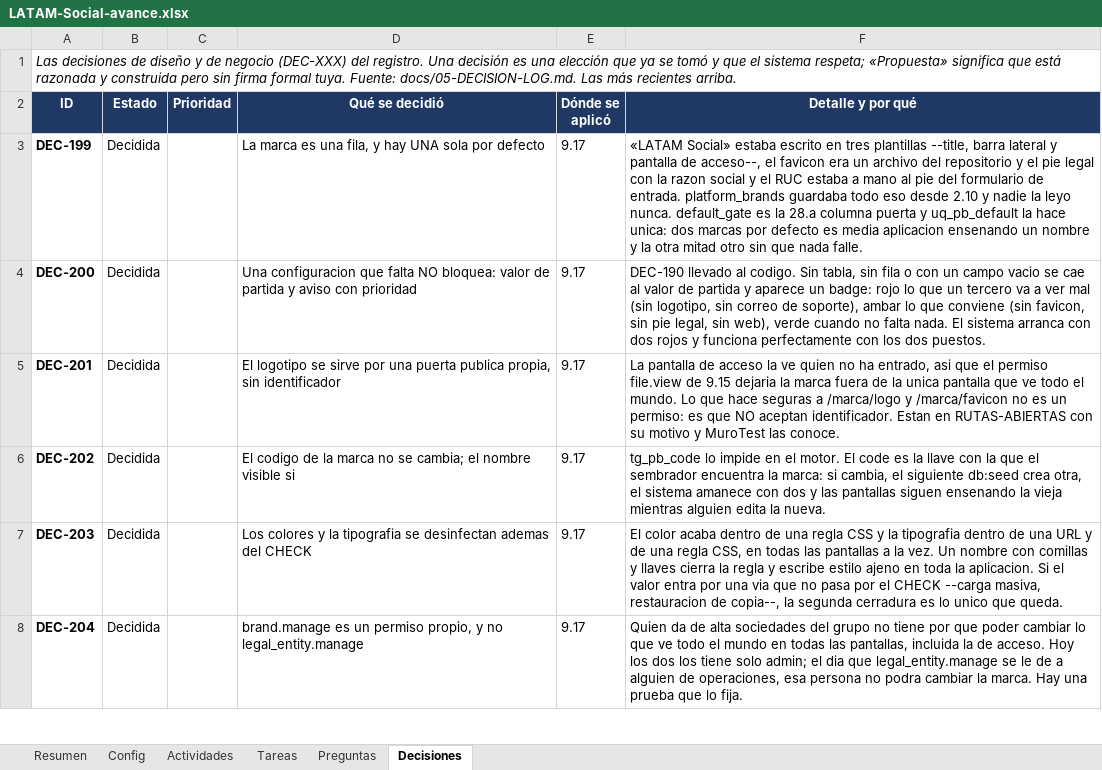
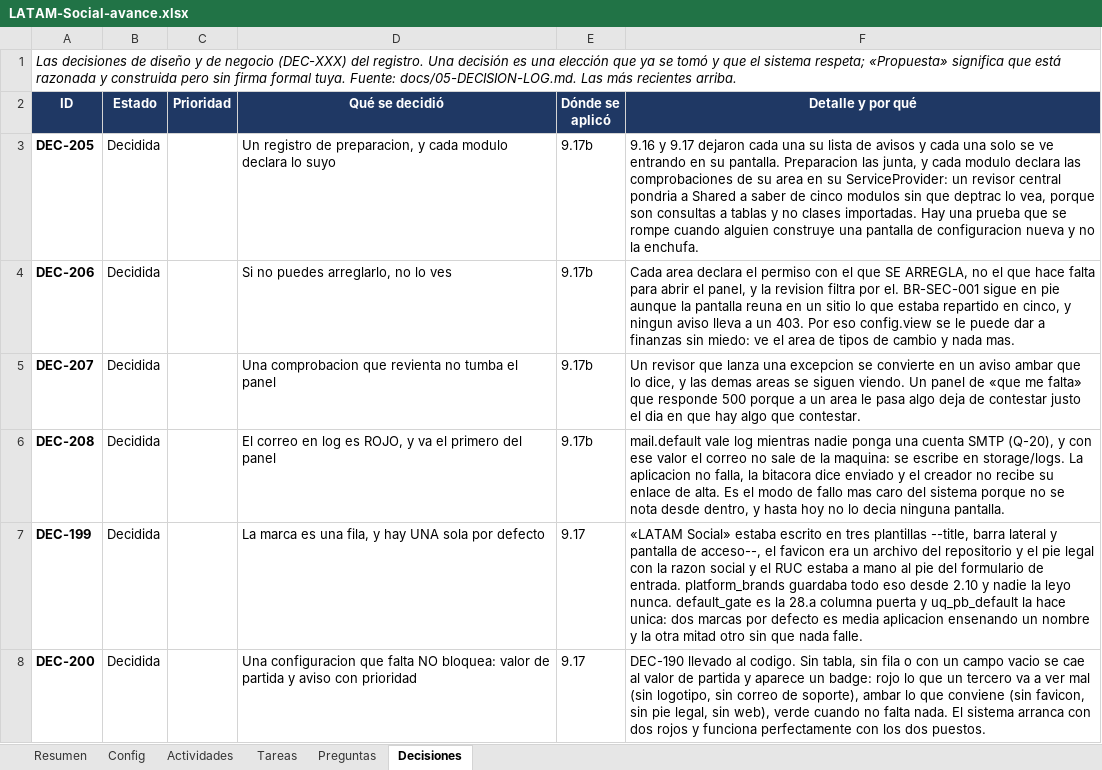
Before and after one commit to carlospandurovia/latam-social, an Excel workbook: docs/LATAM-Social-avance.xlsx, sheet Decisiones, drawn as a sheet; only a part is shown; the shorter side is filled out with more unchanged rows; values as stored, in another font and other column widths than the file's, no borders; charts and pictures and conditional formats not drawn; the diff names each change by its address in the sheet, - before the commit and + after, or states it on an @@ line.

Commit message:
9.17b: que falta por configurar, en una sola pantalla (DEC-205..DEC-208)

```diff
--- a/docs/LATAM-Social-avance.xlsx (sheet Decisiones)
+++ b/docs/LATAM-Social-avance.xlsx (sheet Decisiones)
+row 3: DEC-205 | Decidida |  | Un registro de preparacion, y cada modulo declara lo suyo | 9.17b | 9.16 y 9.17 dejaron cada una su lista de avisos y cada una solo se ve entrando en su pantalla. Preparacion las junta, y cada modulo declara las comprobaciones de su area en su ServiceProvider: un revisor central pondria a Shared a saber de cinco modulos sin que deptrac lo vea, porque son consultas a tablas y no clases importadas. Hay una prueba que se rompe cuando alguien construye una pantalla de configuracion nueva y no la enchufa.
+row 4: DEC-206 | Decidida |  | Si no puedes arreglarlo, no lo ves | 9.17b | Cada area declara el permiso con el que SE ARREGLA, no el que hace falta para abrir el panel, y la revision filtra por el. BR-SEC-001 sigue en pie aunque la pantalla reuna en un sitio lo que estaba repartido en cinco, y ningun aviso lleva a un 403. Por eso config.view se le puede dar a finanzas sin miedo: ve el area de tipos de cambio y nada mas.
+row 5: DEC-207 | Decidida |  | Una comprobacion que revienta no tumba el panel | 9.17b | Un revisor que lanza una excepcion se convierte en un aviso ambar que lo dice, y las demas areas se siguen viendo. Un panel de «que me falta» que responde 500 porque a un area le pasa algo deja de contestar justo el dia en que hay algo que contestar.
+row 6: DEC-208 | Decidida |  | El correo en log es ROJO, y va el primero del panel | 9.17b | mail.default vale log mientras nadie ponga una cuenta SMTP (Q-20), y con ese valor el correo no sale de la maquina: se escribe en storage/logs. La aplicacion no falla, la bitacora dice enviado y el creador no recibe su enlace de alta. Es el modo de fallo mas caro del sistema porque no se nota desde dentro, y hasta hoy no lo decia ninguna pantalla.
```
Also changed, not shown: sheet Resumen, sheet Actividades, formulas that keep their value, 15 other files.
